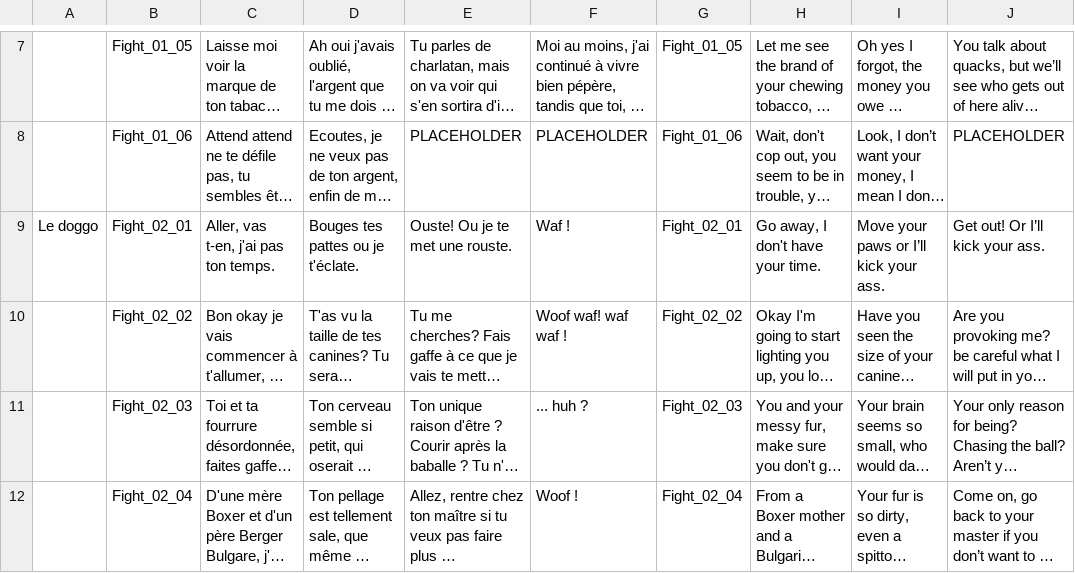
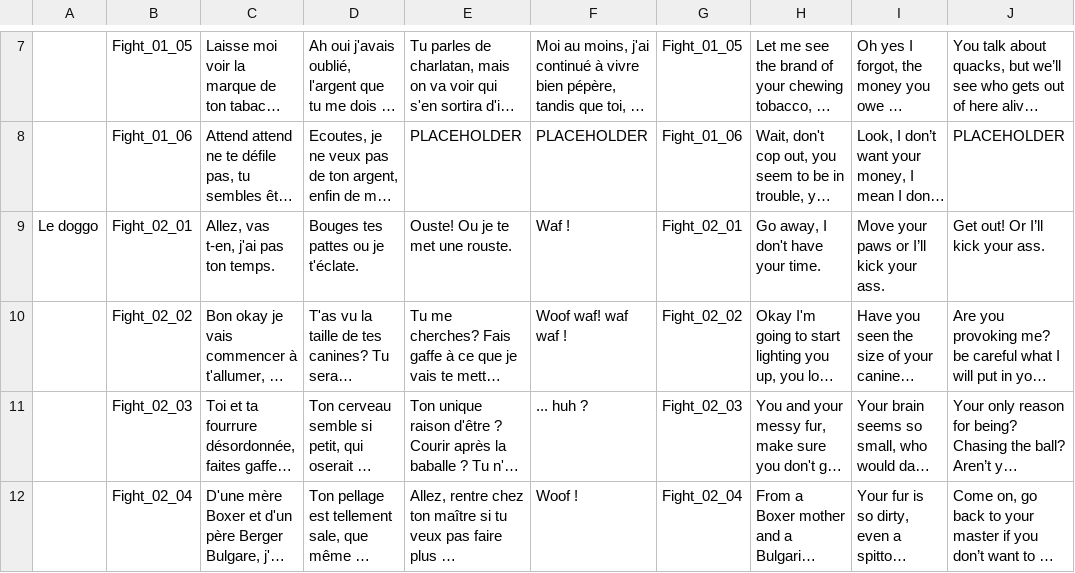
Before and after one commit to julien-abr/ProjetNarratif, a CSV file: Assets/Resources/Team02/Fights.csv, drawn as a sheet; only a part is shown, gaps mark what is left out; long unchanged cells end in …; the diff names each change by its address in the sheet, - before the commit and + after, or states it on an @@ line.

```diff
--- a/Assets/Resources/Team02/Fights.csv
+++ b/Assets/Resources/Team02/Fights.csv
-C9: Aller, vas t-en, j'ai pas ton temps.
+C9: Allez, vas t-en, j'ai pas ton temps.
```
Also changed, not shown: 1 other file.
